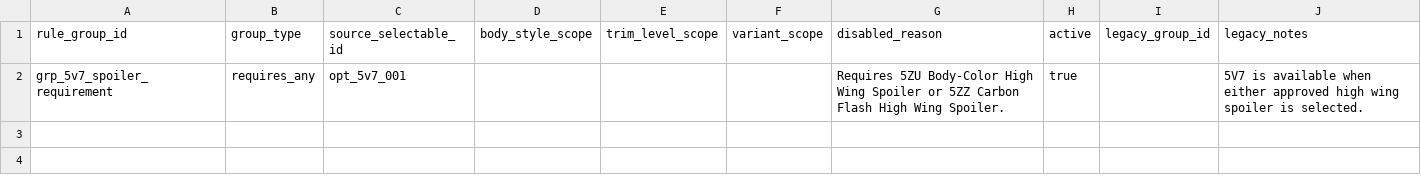
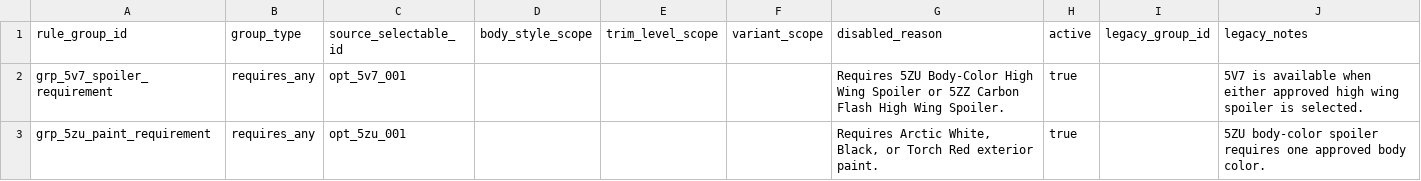
Before and after one commit to seanzmc/27vette, a CSV file: data/stingray/logic/rule_groups.csv, drawn as a sheet; the diff names each change by its address in the sheet, - before the commit and + after, or states it on an @@ line.

Commit message:
Projects 5ZU paint rule groups
Adds the 5ZU paint compatibility rule group to the CSV-owned data path and updates ownership expectations so it is treated as projected-owned once its members are projected.

Refreshes validation and triage expectations to reflect the reduced preserved manifest surface and the new projected rule-group fragment behavior.

```diff
--- a/data/stingray/logic/rule_groups.csv
+++ b/data/stingray/logic/rule_groups.csv
+row 3: grp_5zu_paint_requirement | requires_any | opt_5zu_001 |  |  |  | Requires Arctic White, Black, or Torch Red exterior paint. | true |  | 5ZU body-color spoiler requires one approved body color.
```
Also changed, not shown: data/stingray/validation/projected_slice_ownership.csv, 11 other files.
